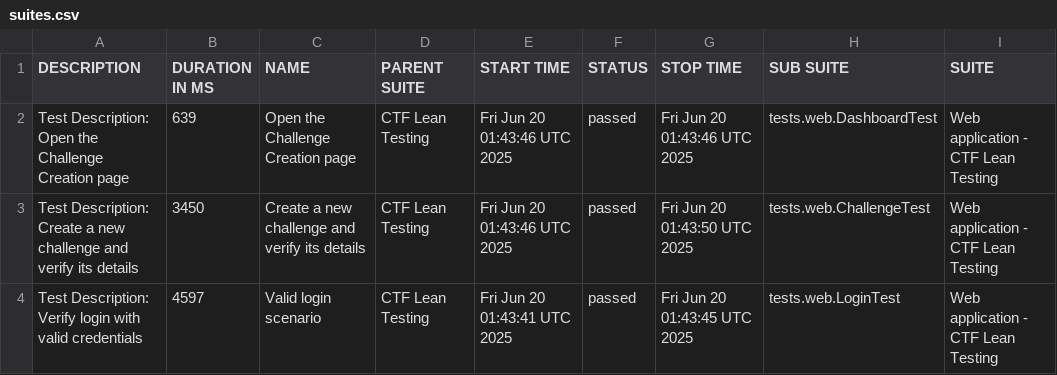
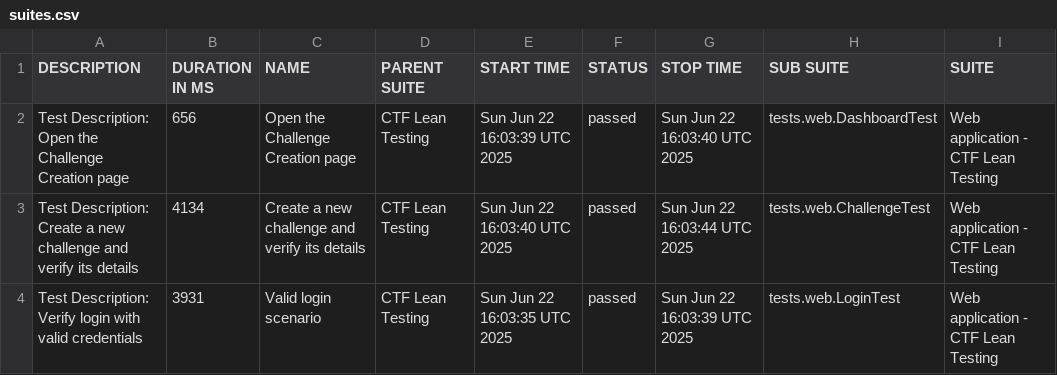
Before and after one commit to phuoctoanit/Test-Automation-Framework, a CSV file: data/suites.csv, drawn as a sheet; only a part is shown; the diff names each change by its address in the sheet, - before the commit and + after, or states it on an @@ line.

```diff
--- a/data/suites.csv
+++ b/data/suites.csv
-B2 (DURATION IN MS): 639
+B2 (DURATION IN MS): 656
-E2 (START TIME): Fri Jun 20 01:43:46 UTC 2025
+E2 (START TIME): Sun Jun 22 16:03:39 UTC 2025
-G2 (STOP TIME): Fri Jun 20 01:43:46 UTC 2025
+G2 (STOP TIME): Sun Jun 22 16:03:40 UTC 2025
-B3 (DURATION IN MS): 3450
+B3 (DURATION IN MS): 4134
-E3 (START TIME): Fri Jun 20 01:43:46 UTC 2025
+E3 (START TIME): Sun Jun 22 16:03:40 UTC 2025
-G3 (STOP TIME): Fri Jun 20 01:43:50 UTC 2025
+G3 (STOP TIME): Sun Jun 22 16:03:44 UTC 2025
-B4 (DURATION IN MS): 4597
+B4 (DURATION IN MS): 3931
-E4 (START TIME): Fri Jun 20 01:43:41 UTC 2025
+E4 (START TIME): Sun Jun 22 16:03:35 UTC 2025
-G4 (STOP TIME): Fri Jun 20 01:43:45 UTC 2025
+G4 (STOP TIME): Sun Jun 22 16:03:39 UTC 2025
```
Also changed, not shown: 20 other files.
